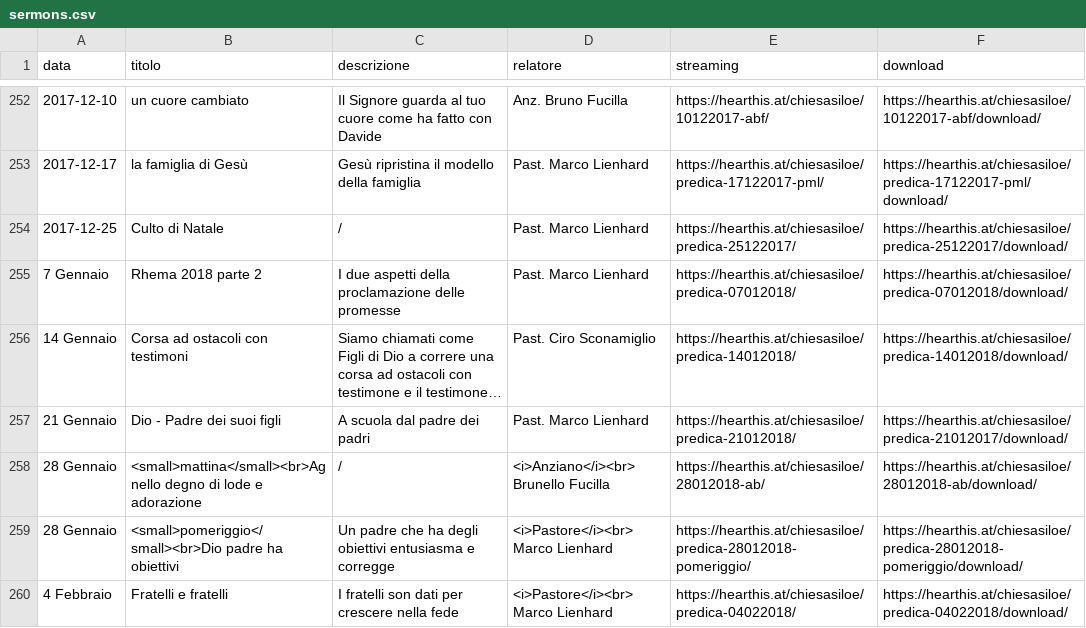
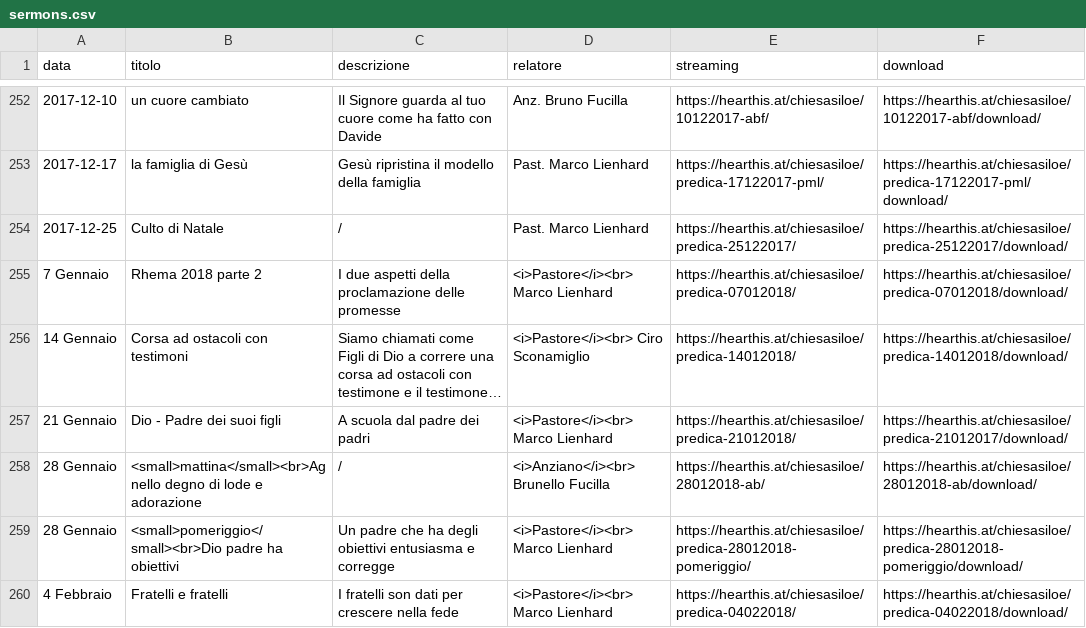
Before and after one commit to ChiesaSiloe/chiesasiloe.github.io, a CSV file: _data/sermons.csv, drawn as a sheet; only a part is shown, gaps mark what is left out; long unchanged cells end in …; the diff names each change by its address in the sheet, - before the commit and + after, or states it on an @@ line.

Commit message:
Wqq

```diff
--- a/_data/sermons.csv
+++ b/_data/sermons.csv
-D255 (relatore): Past. Marco Lienhard
+D255 (relatore): <i>Pastore</i><br> Marco Lienhard
-D256 (relatore): Past. Ciro Sconamiglio
+D256 (relatore): <i>Pastore</i><br> Ciro Sconamiglio
-D257 (relatore): Past. Marco Lienhard
+D257 (relatore): <i>Pastore</i><br> Marco Lienhard
```
